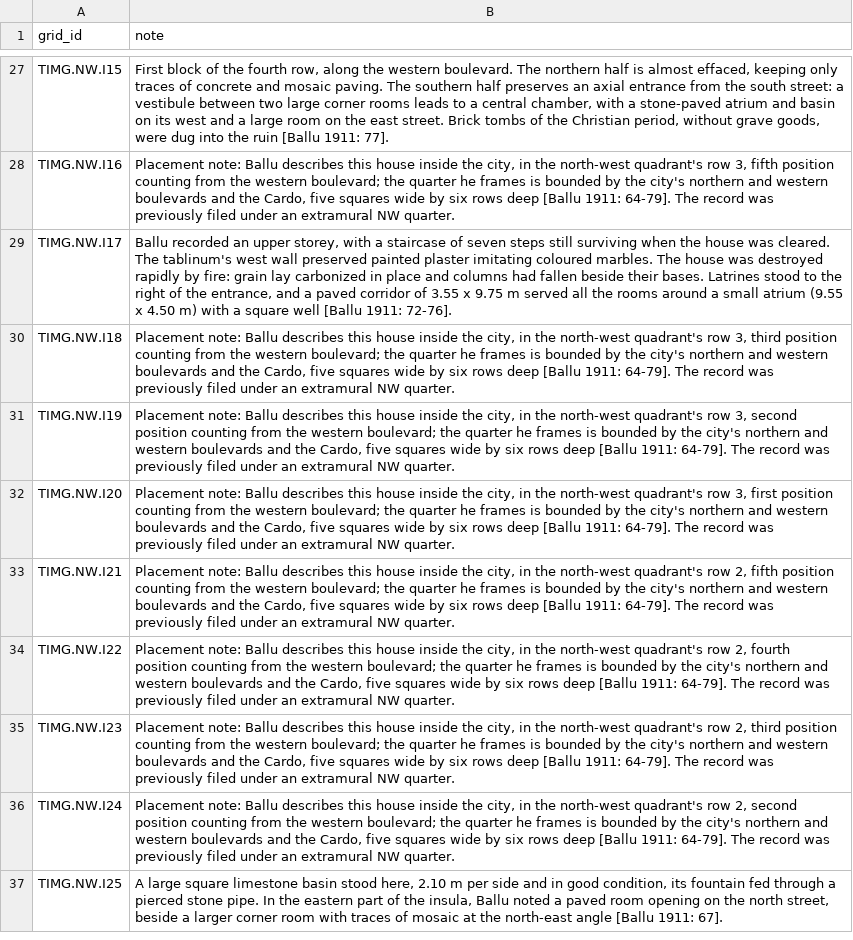
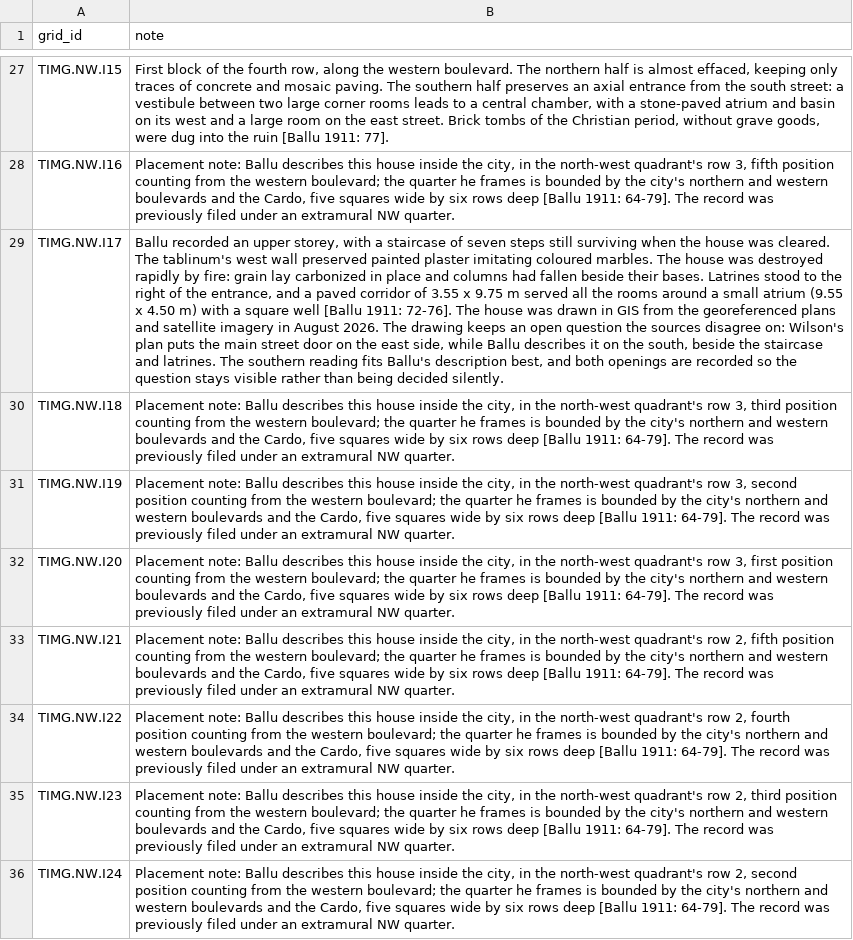
Before and after one commit to kimedher/timgadhouses, a CSV file: scripts/public_notes.csv, drawn as a sheet; only a part is shown, gaps mark what is left out; the shorter side is filled out with more unchanged rows; the diff names each change by its address in the sheet, - before the commit and + after, or states it on an @@ line.

Commit message:
Corfidius house drawn and interpreted: new analysis status, updated note

```diff
--- a/scripts/public_notes.csv
+++ b/scripts/public_notes.csv
-B29 (note): …1911: 72-76].
+B29 (note): …1911: 72-76]. The house was drawn in GIS from the georeferenced plans and satellite imagery in August 2026. The drawing keeps an open question the sources disagree on: Wilson's plan puts the main street door on the east side, while Ballu describes it on the south, beside the staircase and latrines. The southern reading fits Ballu's description best, and both openings are recorded so the question stays visible rather than being decided silently.
```
Also changed, not shown: 3 other files.
